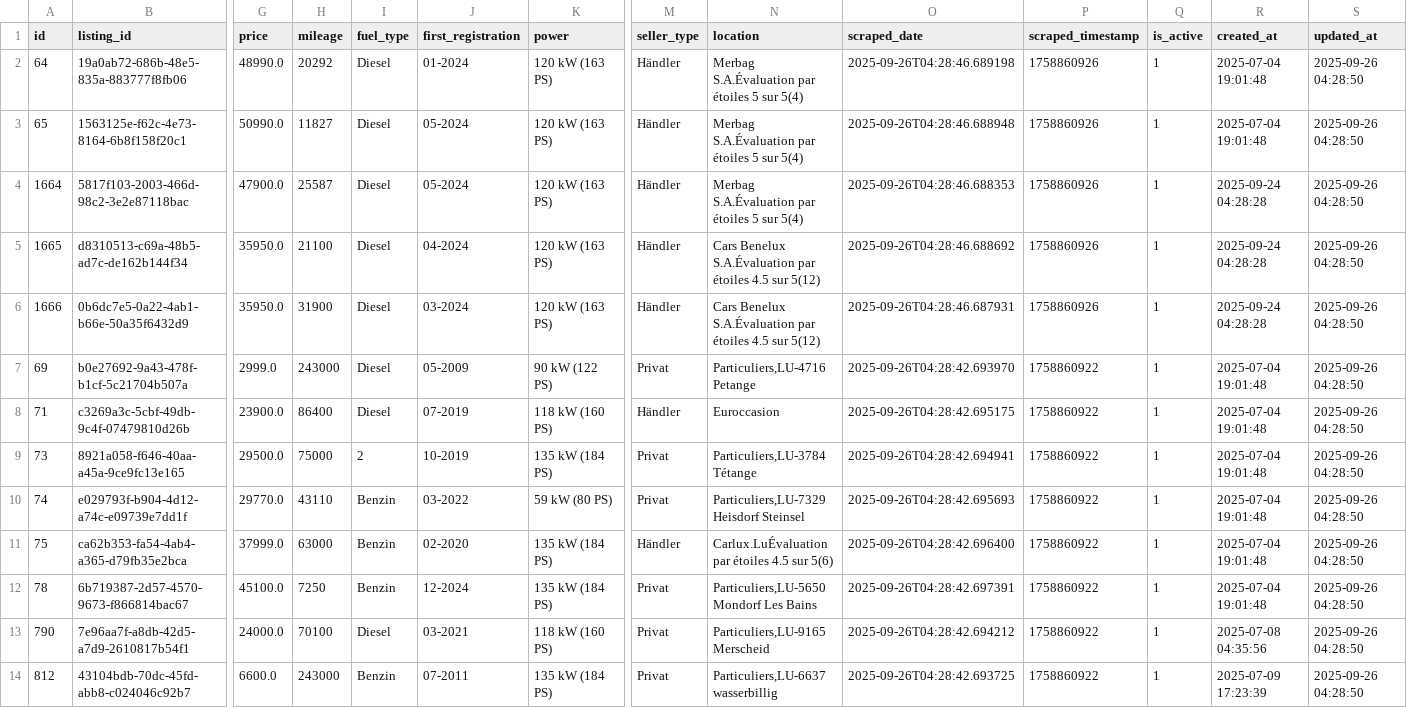
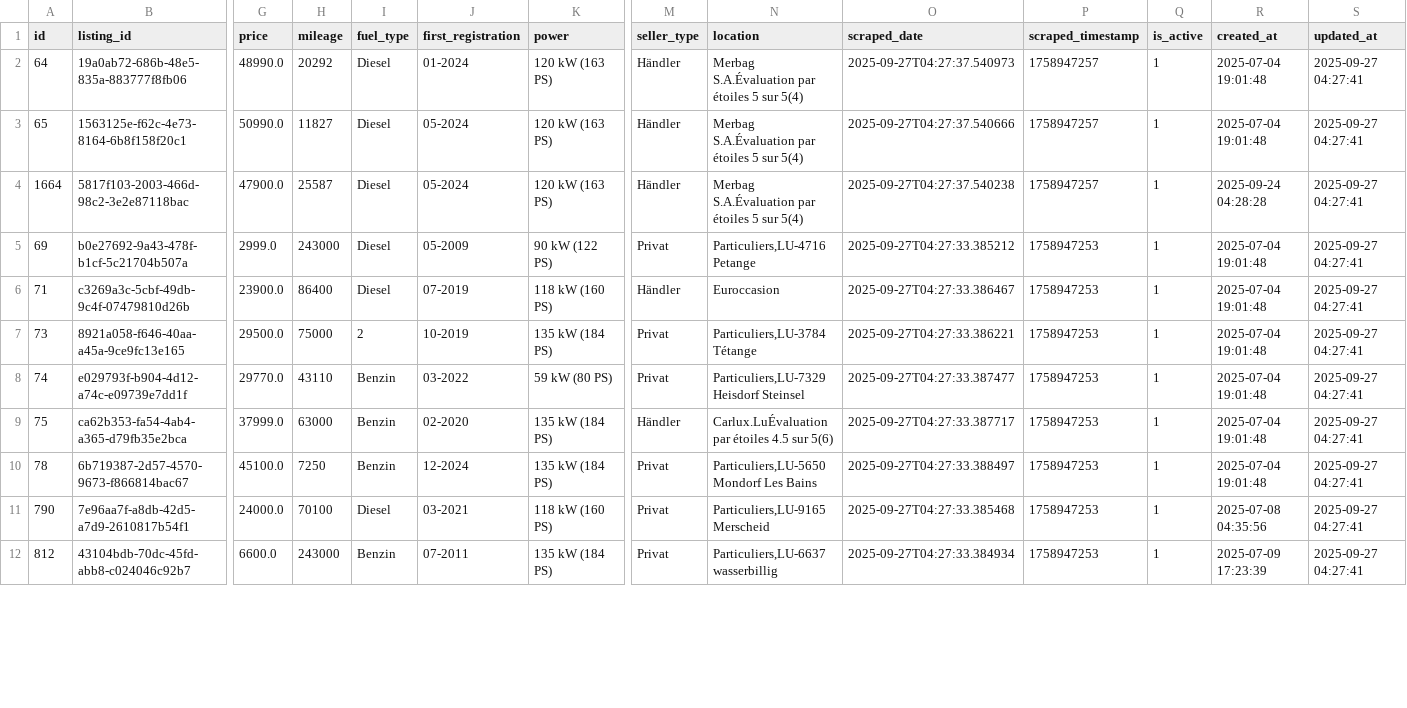
Before and after one commit to masterries/AutoAnalyse, a CSV file: scrapper/data/mercedes-benz_c-200_listings.csv, drawn as a sheet; only a part is shown, gaps mark what is left out; removed rows and columns are numbered as before the commit, all else as after; rows hold the shown columns only; the diff covers the shown part only; the diff names each change by its address in the sheet, - before the commit and + after, or states it on an @@ line.

```diff
--- a/scrapper/data/mercedes-benz_c-200_listings.csv
+++ b/scrapper/data/mercedes-benz_c-200_listings.csv
-O2 (scraped_date): 2025-09-26T04:28:46.689198
+O2 (scraped_date): 2025-09-27T04:27:37.540973
-P2:P4 (scraped_timestamp): 1758860926
+P2:P4 (scraped_timestamp): 1758947257
-S2:S4 (updated_at): 2025-09-26 04:28:50
+S2:S4 (updated_at): 2025-09-27 04:27:41
-O3 (scraped_date): 2025-09-26T04:28:46.688948
+O3 (scraped_date): 2025-09-27T04:27:37.540666
-O4 (scraped_date): 2025-09-26T04:28:46.688353
+O4 (scraped_date): 2025-09-27T04:27:37.540238
-row 5: 1665 | d8310513-c69a-48b5-ad7c-de162b144f34 | 35950.0 | 21100 | Diesel | 04-2024 | 120 kW (163 PS) | Händler | Cars Benelux S.A.Évaluation par étoiles 4.5 sur 5(12) | 2025-09-26T04:28:46.688692 | 1758860926 | 1 | 2025-09-24 04:28:28 | 2025-09-26 04:28:50
-row 6: 1666 | 0b6dc7e5-0a22-4ab1-b66e-50a35f6432d9 | 35950.0 | 31900 | Diesel | 03-2024 | 120 kW (163 PS) | Händler | Cars Benelux S.A.Évaluation par étoiles 4.5 sur 5(12) | 2025-09-26T04:28:46.687931 | 1758860926 | 1 | 2025-09-24 04:28:28 | 2025-09-26 04:28:50
-O5 (scraped_date): 2025-09-26T04:28:42.693970
+O5 (scraped_date): 2025-09-27T04:27:33.385212
-P5:P12 (scraped_timestamp): 1758860922
+P5:P12 (scraped_timestamp): 1758947253
-S5:S12 (updated_at): 2025-09-26 04:28:50
+S5:S12 (updated_at): 2025-09-27 04:27:41
-O6 (scraped_date): 2025-09-26T04:28:42.695175
+O6 (scraped_date): 2025-09-27T04:27:33.386467
-O7 (scraped_date): 2025-09-26T04:28:42.694941
+O7 (scraped_date): 2025-09-27T04:27:33.386221
-O8 (scraped_date): 2025-09-26T04:28:42.695693
+O8 (scraped_date): 2025-09-27T04:27:33.387477
-O9 (scraped_date): 2025-09-26T04:28:42.696400
+O9 (scraped_date): 2025-09-27T04:27:33.387717
-O10 (scraped_date): 2025-09-26T04:28:42.697391
+O10 (scraped_date): 2025-09-27T04:27:33.388497
-O11 (scraped_date): 2025-09-26T04:28:42.694212
+O11 (scraped_date): 2025-09-27T04:27:33.385468
-O12 (scraped_date): 2025-09-26T04:28:42.693725
+O12 (scraped_date): 2025-09-27T04:27:33.384934
```
Also changed, not shown: 2 added rows, 1 removed row and 30 edited cells elsewhere in this file, scrapper/data/audi_a4_listings.csv, scrapper/data/bmw_330_price_history.csv, 48 other files.
